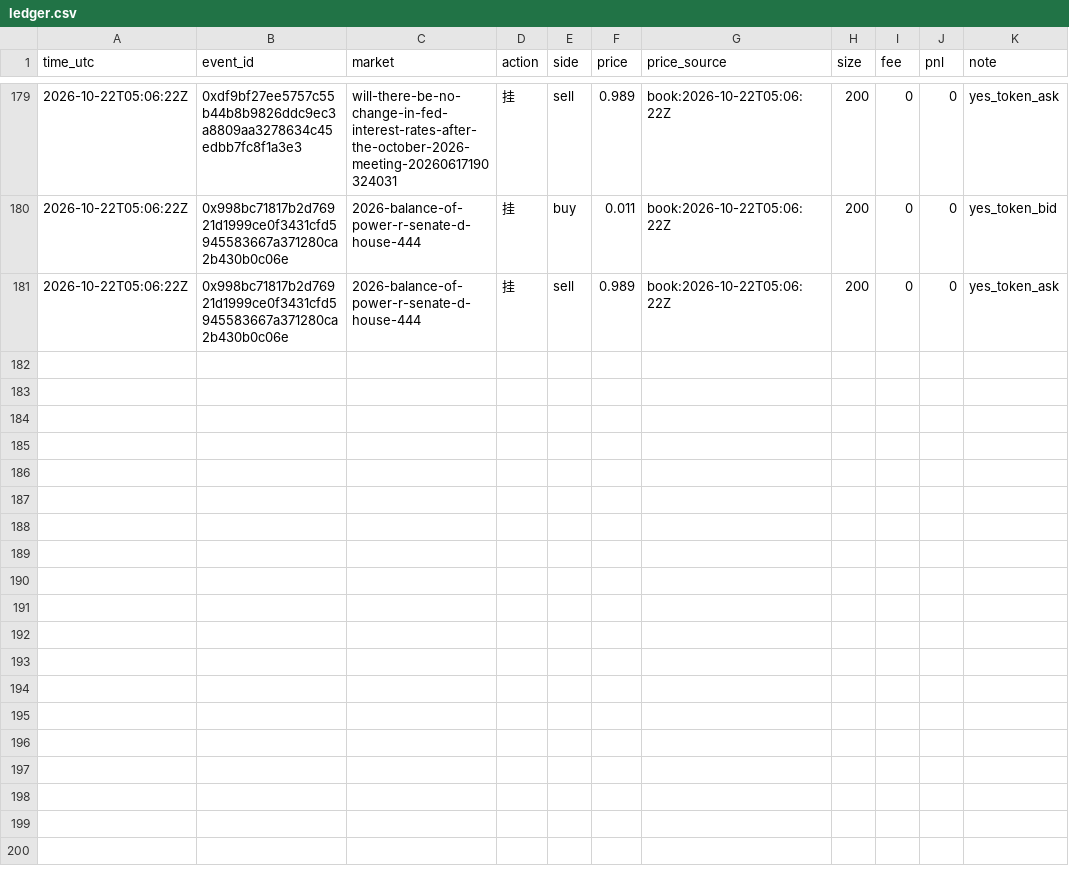
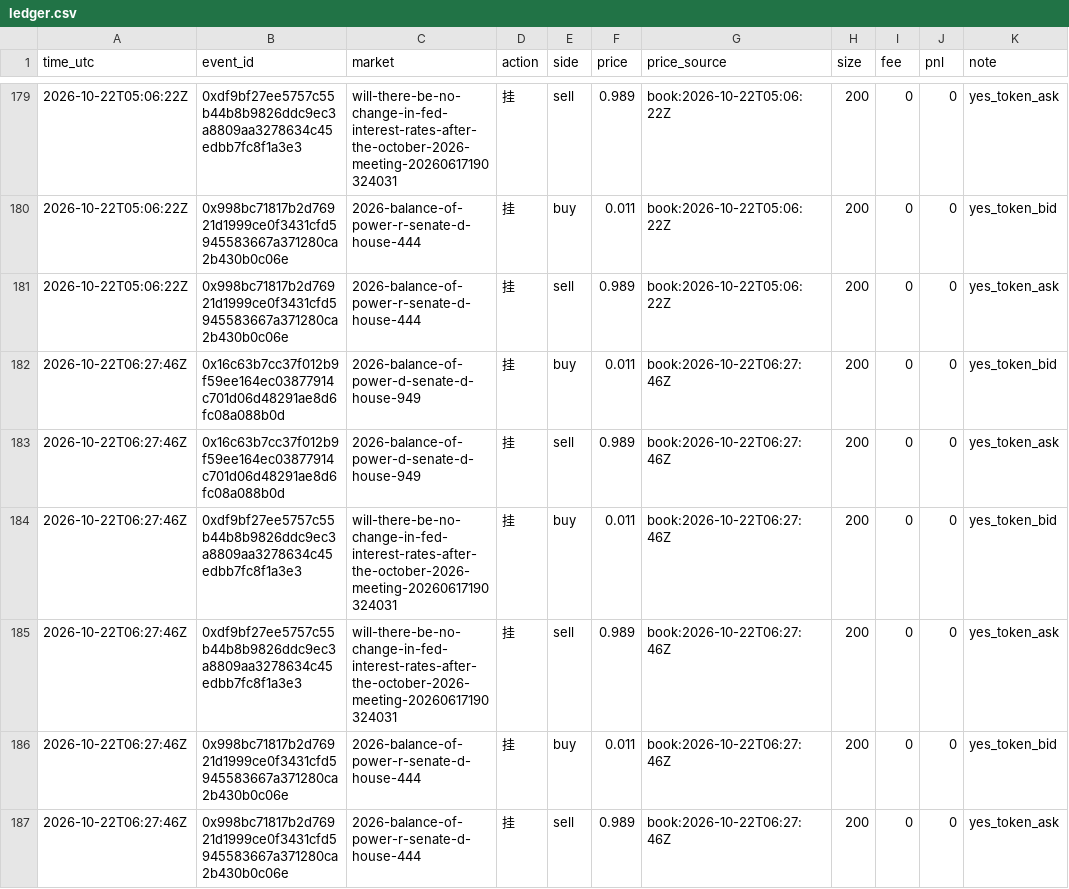
Before and after one commit to yugao-tum/trdproj-bots, a CSV file: bots/composer/forward/composer-011/ledger.csv, drawn as a sheet; only a part is shown, gaps mark what is left out; the diff names each change by its address in the sheet, - before the commit and + after, or states it on an @@ line.

Commit message:
composer: 06:00 T19 quotes +6 and 06:15 scan fills=0

```diff
--- a/bots/composer/forward/composer-011/ledger.csv
+++ b/bots/composer/forward/composer-011/ledger.csv
+row 182: 2026-10-22T06:27:46Z | 0x16c63b7cc37f012b9f59ee164ec03877914c701d06d48291ae8d6fc08a088b0d | 2026-balance-of-power-d-senate-d-house-949 | 挂 | buy | 0.011 | book:2026-10-22T06:27:46Z | 200 | 0 | 0 | yes_token_bid
+row 183: 2026-10-22T06:27:46Z | 0x16c63b7cc37f012b9f59ee164ec03877914c701d06d48291ae8d6fc08a088b0d | 2026-balance-of-power-d-senate-d-house-949 | 挂 | sell | 0.989 | book:2026-10-22T06:27:46Z | 200 | 0 | 0 | yes_token_ask
+row 184: 2026-10-22T06:27:46Z | 0xdf9bf27ee5757c55b44b8b9826ddc9ec3a8809aa3278634c45edbb7fc8f1a3e3 | will-there-be-no-change-in-fed-interest-rates-after-the-october-2026-meeting-20260617190324031 | 挂 | buy | 0.011 | book:2026-10-22T06:27:46Z | 200 | 0 | 0 | yes_token_bid
+row 185: 2026-10-22T06:27:46Z | 0xdf9bf27ee5757c55b44b8b9826ddc9ec3a8809aa3278634c45edbb7fc8f1a3e3 | will-there-be-no-change-in-fed-interest-rates-after-the-october-2026-meeting-20260617190324031 | 挂 | sell | 0.989 | book:2026-10-22T06:27:46Z | 200 | 0 | 0 | yes_token_ask
+row 186: 2026-10-22T06:27:46Z | 0x998bc71817b2d76921d1999ce0f3431cfd5945583667a371280ca2b430b0c06e | 2026-balance-of-power-r-senate-d-house-444 | 挂 | buy | 0.011 | book:2026-10-22T06:27:46Z | 200 | 0 | 0 | yes_token_bid
+row 187: 2026-10-22T06:27:46Z | 0x998bc71817b2d76921d1999ce0f3431cfd5945583667a371280ca2b430b0c06e | 2026-balance-of-power-r-senate-d-house-444 | 挂 | sell | 0.989 | book:2026-10-22T06:27:46Z | 200 | 0 | 0 | yes_token_ask
```
Also changed, not shown: 5 other files.
